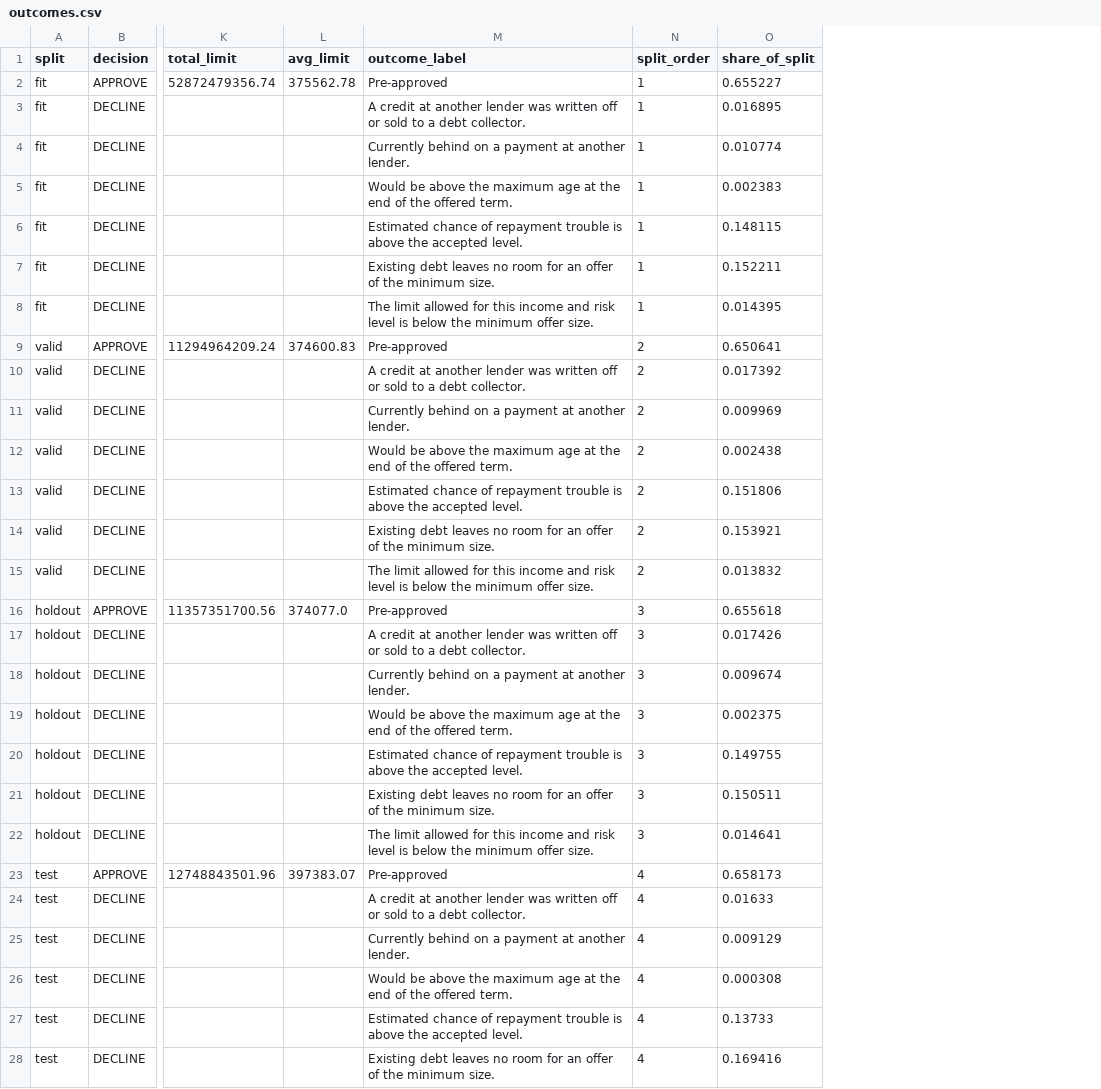
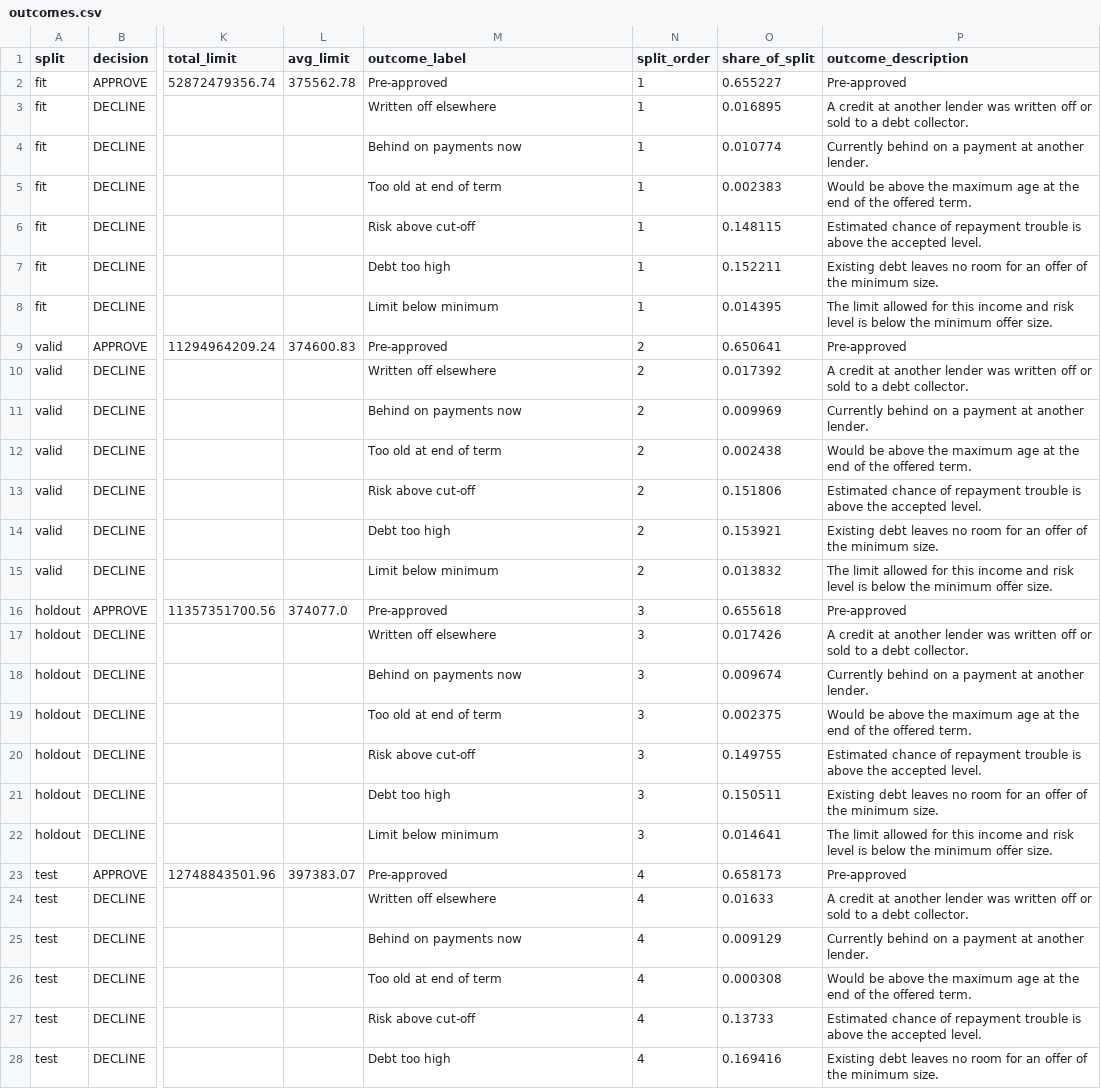
Before and after one commit to abbasgulu/credit-preapproval-engine, a CSV file: tableau/data/outcomes.csv, drawn as a sheet; only a part is shown, gaps mark what is left out; the diff covers the shown part only; the diff names each change by its address in the sheet, - before the commit and + after, or states it on an @@ line.

Commit message:
Stage 6: four-page Tableau dashboard, short reason names, decision 30

```diff
--- a/tableau/data/outcomes.csv
+++ b/tableau/data/outcomes.csv
+column P (outcome_description), rows 2-28: Pre-approved | A credit at another lender was written off or sold to a debt collector. | Currently behind on a payment at another lender. | Would be above the maximum age at the end of the offered term. | Estimated chance of repayment trouble is above the accepted level. | Existing debt leaves no room for an offer of the minimum size. | The limit allowed for this income and risk level is below the minimum offer size. | Pre-approved | A credit at another lender was written off or sold to a debt collector. | Currently behind on a payment at another lender. | Would be above the maximum age at the end of the offered term. | Estimated chance of repayment trouble is above the accepted level. | Existing debt leaves no room for an offer of the minimum size. | The limit allowed for this income and risk level is below the minimum offer size. | Pre-approved | A credit at another lender was written off or sold to a debt collector. | Currently behind on a payment at another lender. | Would be above the maximum age at the end of the offered term. | Estimated chance of repayment trouble is above the accepted level. | Existing debt leaves no room for an offer of the minimum size. | The limit allowed for this income and risk level is below the minimum offer size. | Pre-approved | A credit at another lender was written off or sold to a debt collector. | Currently behind on a payment at another lender. | Would be above the maximum age at the end of the offered term. | Estimated chance of repayment trouble is above the accepted level. | Existing debt leaves no room for an offer of the minimum size.
-M3 (outcome_label): A credit at another lender was written off or sold to a debt collector.
+M3 (outcome_label): Written off elsewhere
-M4 (outcome_label): Currently behind on a payment at another lender.
+M4 (outcome_label): Behind on payments now
-M5 (outcome_label): Would be above the maximum age at the end of the offered term.
+M5 (outcome_label): Too old at end of term
-M6 (outcome_label): Estimated chance of repayment trouble is above the accepted level.
+M6 (outcome_label): Risk above cut-off
-M7 (outcome_label): Existing debt leaves no room for an offer of the minimum size.
+M7 (outcome_label): Debt too high
-M8 (outcome_label): The limit allowed for this income and risk level is below the minimum offer size.
+M8 (outcome_label): Limit below minimum
-M10 (outcome_label): A credit at another lender was written off or sold to a debt collector.
+M10 (outcome_label): Written off elsewhere
-M11 (outcome_label): Currently behind on a payment at another lender.
+M11 (outcome_label): Behind on payments now
-M12 (outcome_label): Would be above the maximum age at the end of the offered term.
+M12 (outcome_label): Too old at end of term
-M13 (outcome_label): Estimated chance of repayment trouble is above the accepted level.
+M13 (outcome_label): Risk above cut-off
-M14 (outcome_label): Existing debt leaves no room for an offer of the minimum size.
+M14 (outcome_label): Debt too high
-M15 (outcome_label): The limit allowed for this income and risk level is below the minimum offer size.
+M15 (outcome_label): Limit below minimum
-M17 (outcome_label): A credit at another lender was written off or sold to a debt collector.
+M17 (outcome_label): Written off elsewhere
-M18 (outcome_label): Currently behind on a payment at another lender.
+M18 (outcome_label): Behind on payments now
-M19 (outcome_label): Would be above the maximum age at the end of the offered term.
+M19 (outcome_label): Too old at end of term
-M20 (outcome_label): Estimated chance of repayment trouble is above the accepted level.
+M20 (outcome_label): Risk above cut-off
-M21 (outcome_label): Existing debt leaves no room for an offer of the minimum size.
+M21 (outcome_label): Debt too high
-M22 (outcome_label): The limit allowed for this income and risk level is below the minimum offer size.
+M22 (outcome_label): Limit below minimum
-M24 (outcome_label): A credit at another lender was written off or sold to a debt collector.
+M24 (outcome_label): Written off elsewhere
-M25 (outcome_label): Currently behind on a payment at another lender.
+M25 (outcome_label): Behind on payments now
-M26 (outcome_label): Would be above the maximum age at the end of the offered term.
+M26 (outcome_label): Too old at end of term
-M27 (outcome_label): Estimated chance of repayment trouble is above the accepted level.
+M27 (outcome_label): Risk above cut-off
-M28 (outcome_label): Existing debt leaves no room for an offer of the minimum size.
+M28 (outcome_label): Debt too high
```
Also changed, not shown: 1 edited cell elsewhere in this file, tableau/data/reasons_all.csv, 7 other files.
